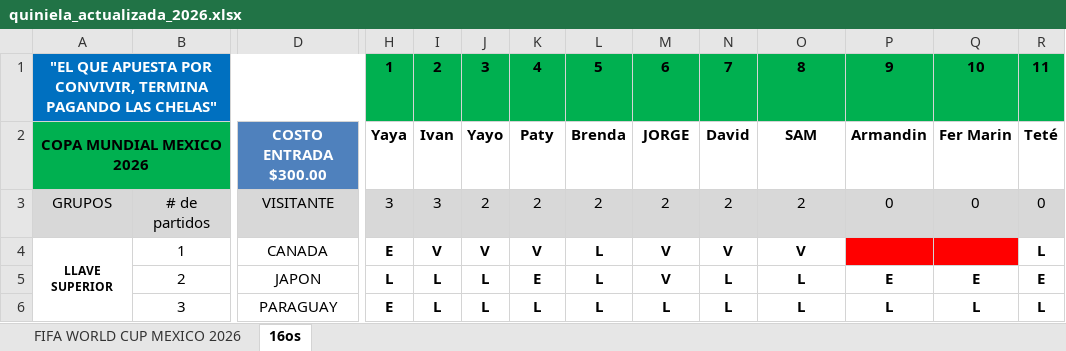
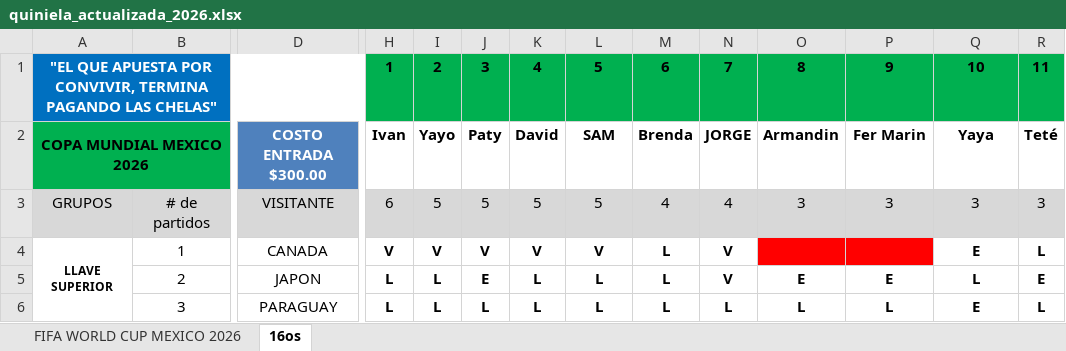
Before and after one commit to limondeagua-svg/Quiniela-World-Cup-Mexico-2026, an Excel workbook: quiniela_actualizada_2026.xlsx, sheet 16os, drawn as a sheet; only a part is shown, gaps mark what is left out; values as stored, in another font and other column widths than the file's, no borders; conditional formats not drawn; removed rows and columns are numbered as before the commit, all else as after; rows hold the shown columns only; the diff covers the shown part only; the diff names each change by its address in the sheet, - before the commit and + after, or states it on an @@ line.

Commit message:
Add files via upload

```diff
--- a/quiniela_actualizada_2026.xlsx (sheet 16os)
+++ b/quiniela_actualizada_2026.xlsx (sheet 16os)
-row 2: COPA MUNDIAL MEXICO 2026 |  | COSTO ENTRADA $300.00 | Yaya | Ivan | Yayo | Paty | Brenda | JORGE | David | SAM | Armandin | Fer Marin | Teté
+row 2: COPA MUNDIAL MEXICO 2026 |  | COSTO ENTRADA $300.00 | Ivan | Yayo | Paty | David | SAM | Brenda | JORGE | Armandin | Fer Marin | Yaya | Teté
-H3: 3
+H3: 6
-I3: 3
+I3: 5
-J3: 2
+J3: 5
-K3: 2
+K3: 5
-L3: 2
+L3: 5
-M3: 2
+M3: 4
-N3: 2
+N3: 4
-O3: 2
+O3: 3
-P3: 0
+P3: 3
-Q3: 0
+Q3: 3
-R3: 0
+R3: 3
-H4: E
+H4: V
-L4: L
+L4: V
-M4:M5: V
+M4:M5: L
-O4: V
+O4: (empty)
-O4 fill: none
+O4 fill: #FF0000
-Q4: (empty)
+Q4: E
-Q4 fill: #FF0000
+Q4 fill: none
-J5: L
+J5: E
-K5: E
+K5: L
-N5: L
+N5: V
-O5: L
+O5: E
-Q5: E
+Q5: L
-H6: E
+H6: L
-Q6: L
+Q6: E
```
Also changed, not shown: 5 added rows, 5 removed rows and 53 edited cells elsewhere in this sheet, hidden cells.
